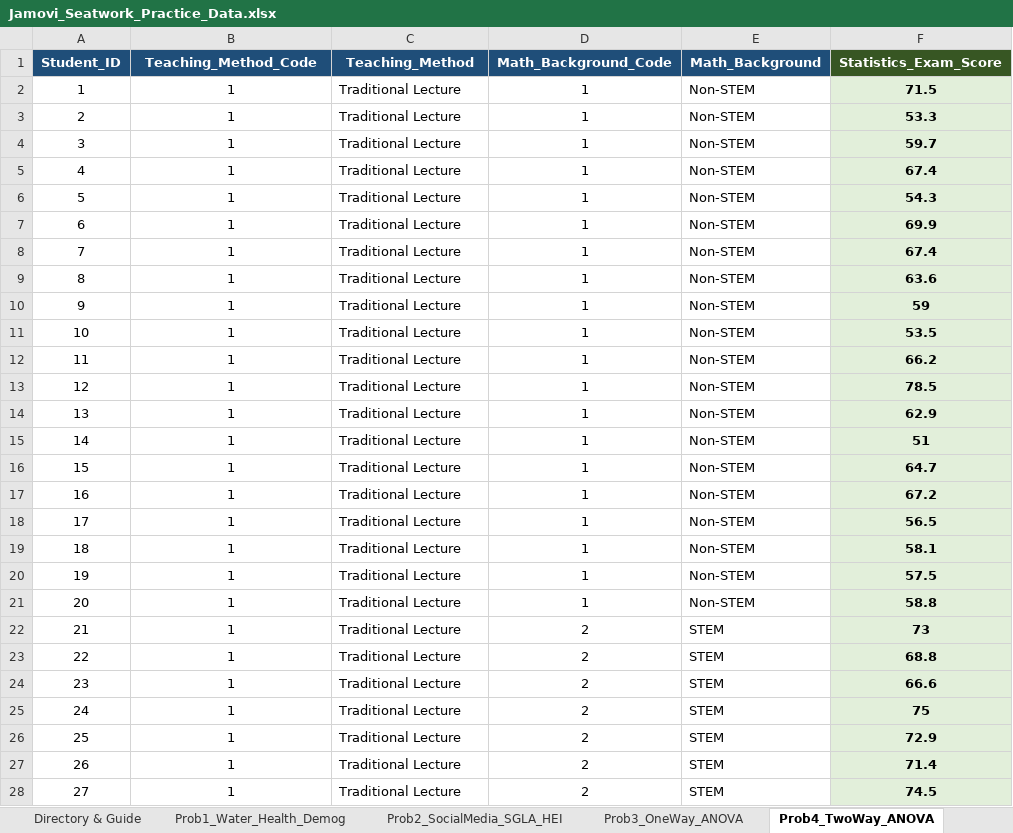
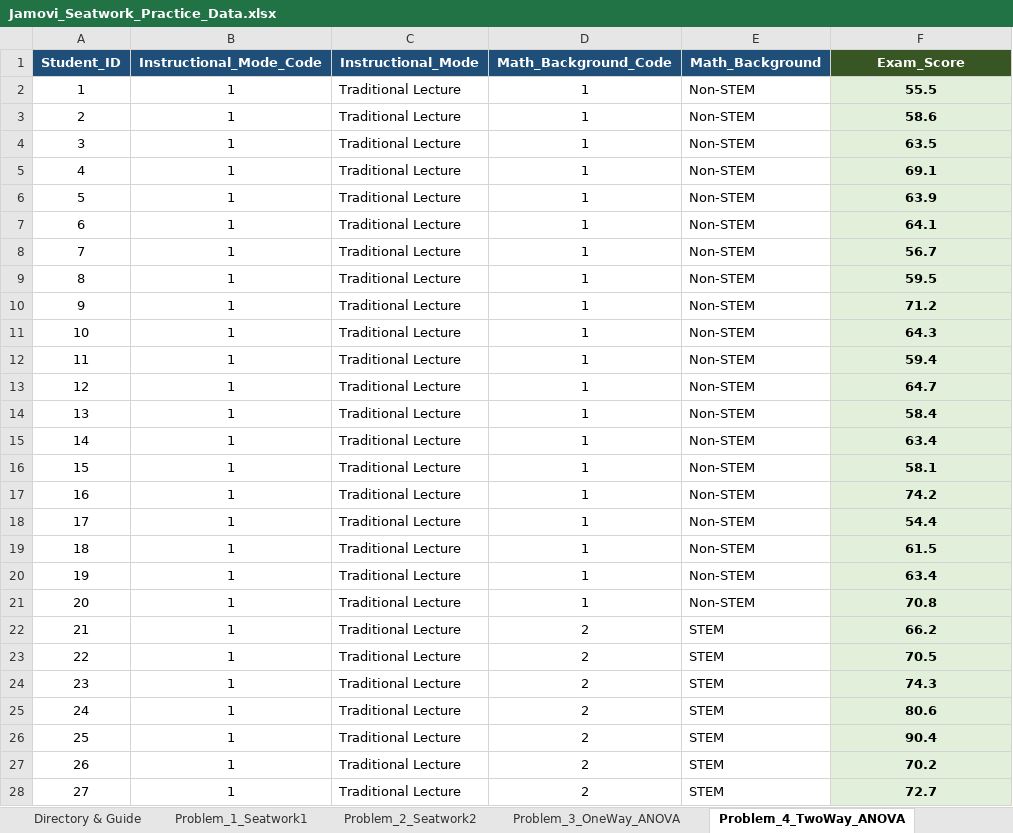
Before and after one commit to olegnatruk/probstat-reviewer, an Excel workbook: Jamovi_Seatwork_Practice_Data.xlsx, sheet Problem_4_TwoWay_ANOVA, drawn as a sheet; only a part is shown; values as stored, in another font and other column widths than the file's, no borders; the diff covers the shown part only; the diff names each change by its address in the sheet, - before the commit and + after, or states it on an @@ line.

Commit message:
Add fresh seatwork problem set questions, answers guide, questionnaire, and practice data

```diff
--- a/Jamovi_Seatwork_Practice_Data.xlsx (sheet Problem_4_TwoWay_ANOVA)
+++ b/Jamovi_Seatwork_Practice_Data.xlsx (sheet Problem_4_TwoWay_ANOVA)
-sheet tab: Prob1_Water_Health_Demog
+sheet tab: Problem_1_Seatwork1
-sheet tab: Prob2_SocialMedia_SGLA_HEI
+sheet tab: Problem_2_Seatwork2
-sheet tab: Prob3_OneWay_ANOVA
+sheet tab: Problem_3_OneWay_ANOVA
-sheet tab: Prob4_TwoWay_ANOVA
+sheet tab: Problem_4_TwoWay_ANOVA
-B1: Teaching_Method_Code
+B1: Instructional_Mode_Code
-C1: Teaching_Method
+C1: Instructional_Mode
-F1: Statistics_Exam_Score
+F1: Exam_Score
-F2 (Exam_Score): 71.5
+F2 (Exam_Score): 55.5
-F3 (Exam_Score): 53.3
+F3 (Exam_Score): 58.6
-F4 (Exam_Score): 59.7
+F4 (Exam_Score): 63.5
-F5 (Exam_Score): 67.4
+F5 (Exam_Score): 69.1
-F6 (Exam_Score): 54.3
+F6 (Exam_Score): 63.9
-F7 (Exam_Score): 69.9
+F7 (Exam_Score): 64.1
-F8 (Exam_Score): 67.4
+F8 (Exam_Score): 56.7
-F9 (Exam_Score): 63.6
+F9 (Exam_Score): 59.5
-F10 (Exam_Score): 59
+F10 (Exam_Score): 71.2
-F11 (Exam_Score): 53.5
+F11 (Exam_Score): 64.3
-F12 (Exam_Score): 66.2
+F12 (Exam_Score): 59.4
-F13 (Exam_Score): 78.5
+F13 (Exam_Score): 64.7
-F14 (Exam_Score): 62.9
+F14 (Exam_Score): 58.4
-F15 (Exam_Score): 51
+F15 (Exam_Score): 63.4
-F16 (Exam_Score): 64.7
+F16 (Exam_Score): 58.1
-F17 (Exam_Score): 67.2
+F17 (Exam_Score): 74.2
-F18 (Exam_Score): 56.5
+F18 (Exam_Score): 54.4
-F19 (Exam_Score): 58.1
+F19 (Exam_Score): 61.5
-F20 (Exam_Score): 57.5
+F20 (Exam_Score): 63.4
-F21 (Exam_Score): 58.8
+F21 (Exam_Score): 70.8
-F22 (Exam_Score): 73
+F22 (Exam_Score): 66.2
-F23 (Exam_Score): 68.8
+F23 (Exam_Score): 70.5
-F24 (Exam_Score): 66.6
+F24 (Exam_Score): 74.3
-F25 (Exam_Score): 75
+F25 (Exam_Score): 80.6
-F26 (Exam_Score): 72.9
+F26 (Exam_Score): 90.4
-F27 (Exam_Score): 71.4
+F27 (Exam_Score): 70.2
-F28 (Exam_Score): 74.5
+F28 (Exam_Score): 72.7
```
Also changed, not shown: 92 edited cells elsewhere in this sheet, sheet Problem_2_Seatwork2, sheet Problem_3_OneWay_ANOVA, sheet Problem_1_Seatwork1, sheet Problem_5_Variance_Descriptives, sheet Directory & Guide, sheet Codebook_and_Scales, other sheet tabs, 4 other files.
